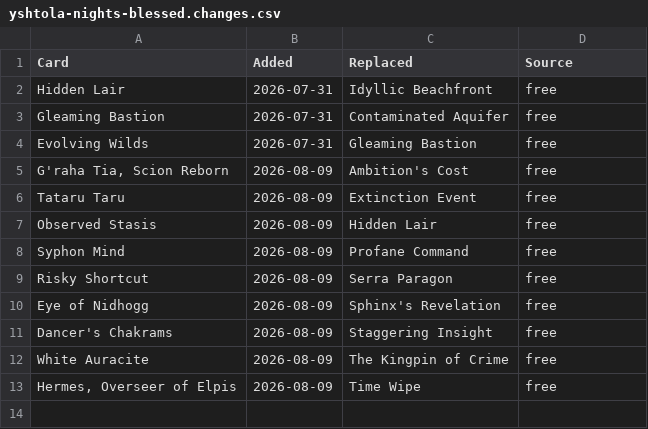
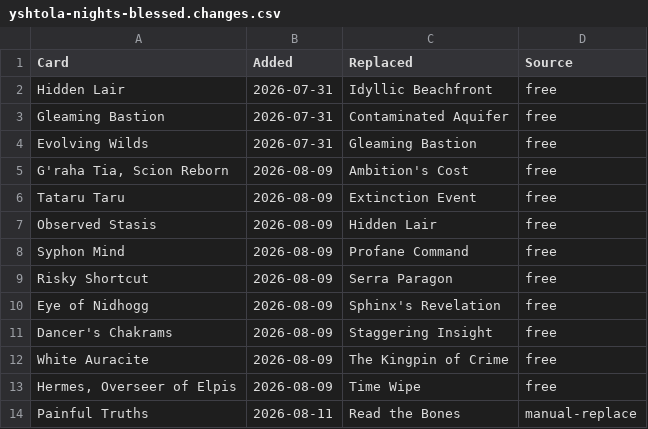
Before and after one commit to bmfrench89/MTGDeckBuilder, a CSV file: data/decks/yshtola-nights-blessed.changes.csv, drawn as a sheet.

Commit message:
Deck edits from the hosted app

```diff
--- a/data/decks/yshtola-nights-blessed.changes.csv
+++ b/data/decks/yshtola-nights-blessed.changes.csv
@@ -13 +13,2 @@ White Auracite,2026-08-09,The Kingpin of Crime,free
 "Hermes, Overseer of Elpis",2026-08-09,Time Wipe,free
+Painful Truths,2026-08-11,Read the Bones,manual-replace
```
Also changed, not shown: 1 other file.
